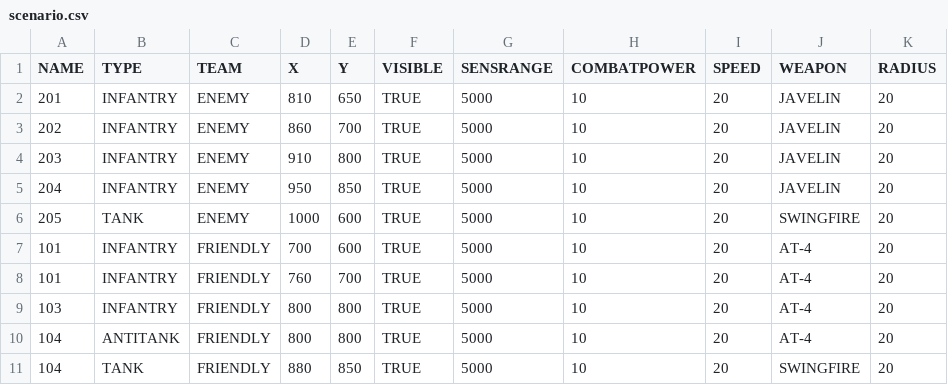
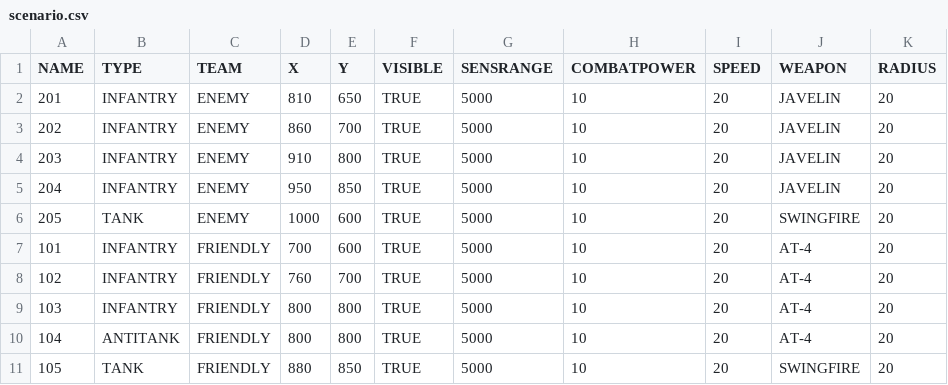
Before and after one commit to danipedro2006/javacombatsim, a CSV file: geotiff2java-master/src/main/java/me/combatsim/java/scenario.csv, drawn as a sheet; only a part is shown; the diff names each change by its address in the sheet, - before the commit and + after, or states it on an @@ line.

```diff
--- a/geotiff2java-master/src/main/java/me/combatsim/java/scenario.csv
+++ b/geotiff2java-master/src/main/java/me/combatsim/java/scenario.csv
-A8 (NAME): 101
+A8 (NAME): 102
-A11 (NAME): 104
+A11 (NAME): 105
```
Also changed, not shown: 8 other files.
